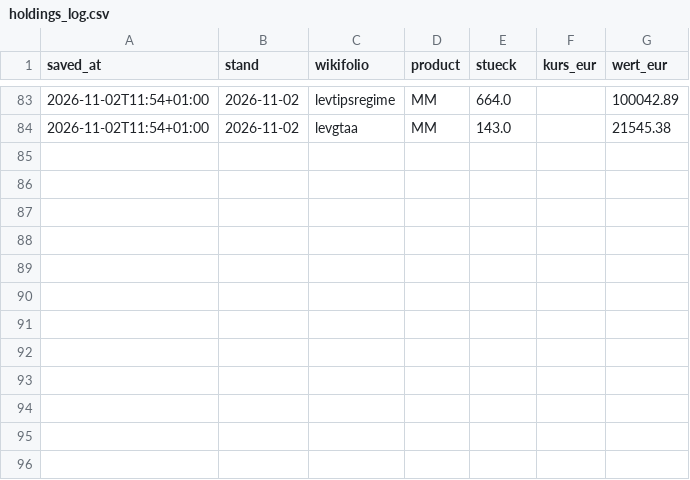
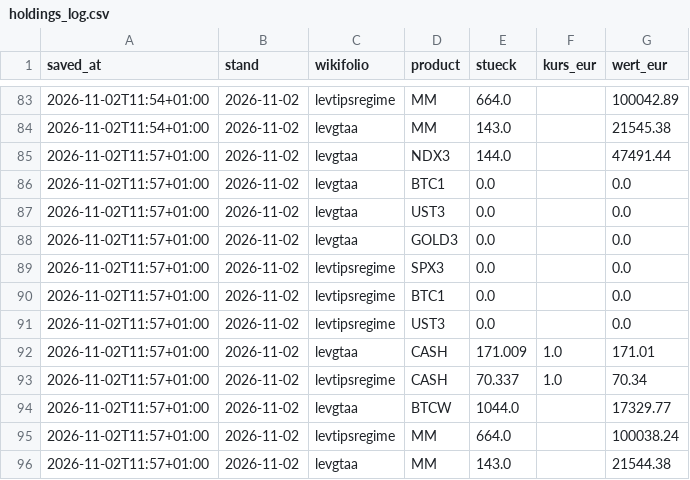
Before and after one commit to Sin3qz/Strategies-dashboard, a CSV file: data/holdings_log.csv, drawn as a sheet; only a part is shown, gaps mark what is left out; the diff names each change by its address in the sheet, - before the commit and + after, or states it on an @@ line.

```diff
--- a/data/holdings_log.csv
+++ b/data/holdings_log.csv
+row 85: 2026-11-02T11:57+01:00 | 2026-11-02 | levgtaa | NDX3 | 144.0 |  | 47491.44
+row 86: 2026-11-02T11:57+01:00 | 2026-11-02 | levgtaa | BTC1 | 0.0 |  | 0.0
+row 87: 2026-11-02T11:57+01:00 | 2026-11-02 | levgtaa | UST3 | 0.0 |  | 0.0
+row 88: 2026-11-02T11:57+01:00 | 2026-11-02 | levgtaa | GOLD3 | 0.0 |  | 0.0
+row 89: 2026-11-02T11:57+01:00 | 2026-11-02 | levtipsregime | SPX3 | 0.0 |  | 0.0
+row 90: 2026-11-02T11:57+01:00 | 2026-11-02 | levtipsregime | BTC1 | 0.0 |  | 0.0
+row 91: 2026-11-02T11:57+01:00 | 2026-11-02 | levtipsregime | UST3 | 0.0 |  | 0.0
+row 92: 2026-11-02T11:57+01:00 | 2026-11-02 | levgtaa | CASH | 171.009 | 1.0 | 171.01
+row 93: 2026-11-02T11:57+01:00 | 2026-11-02 | levtipsregime | CASH | 70.337 | 1.0 | 70.34
+row 94: 2026-11-02T11:57+01:00 | 2026-11-02 | levgtaa | BTCW | 1044.0 |  | 17329.77
+row 95: 2026-11-02T11:57+01:00 | 2026-11-02 | levtipsregime | MM | 664.0 |  | 100038.24
+row 96: 2026-11-02T11:57+01:00 | 2026-11-02 | levgtaa | MM | 143.0 |  | 21544.38
```
Also changed, not shown: 1 other file.
